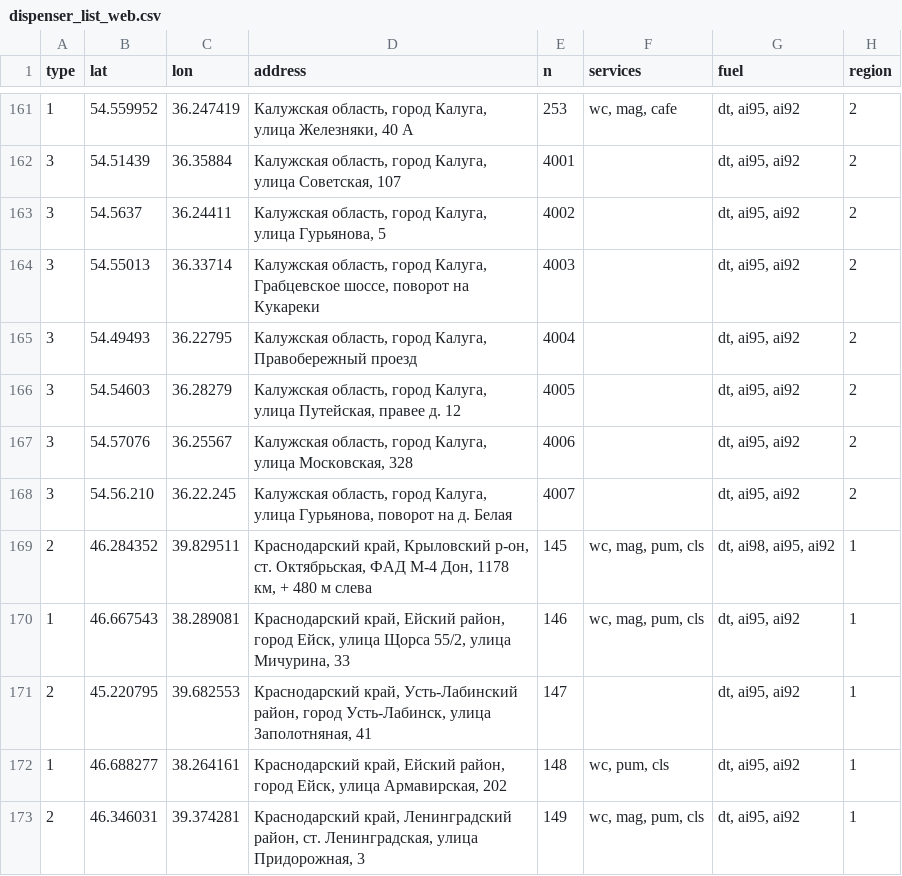
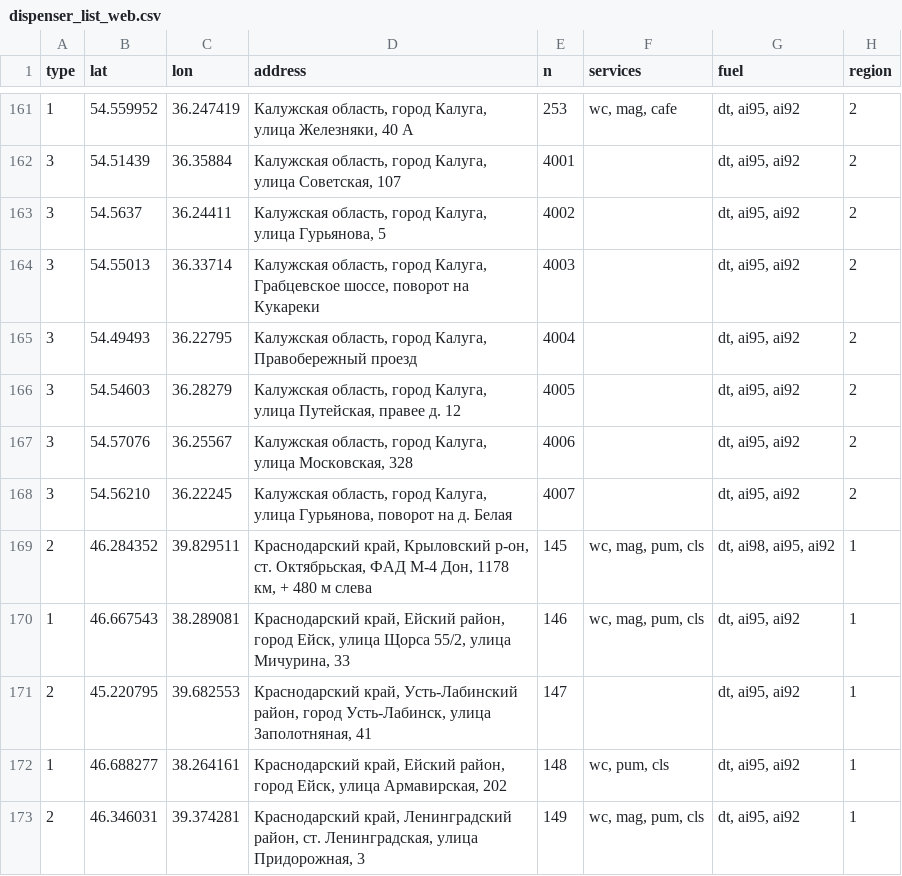
Before and after one commit to Imry/azs-map, a CSV file: public/data/dispenser_list_web.csv, drawn as a sheet; only a part is shown, gaps mark what is left out; the diff names each change by its address in the sheet, - before the commit and + after, or states it on an @@ line.

```diff
--- a/public/data/dispenser_list_web.csv
+++ b/public/data/dispenser_list_web.csv
-B168 (lat): 54.56.210
+B168 (lat): 54.56210
-C168 (lon): 36.22.245
+C168 (lon): 36.22245
```
Also changed, not shown: public/data/dispenser_list_price.csv, 5 other files.
